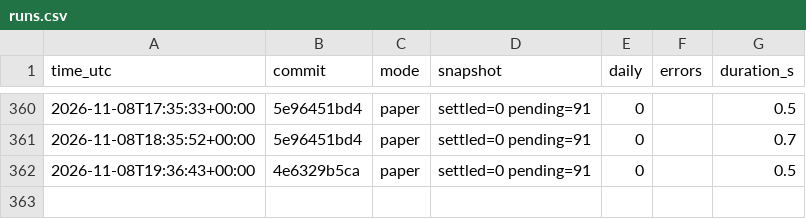
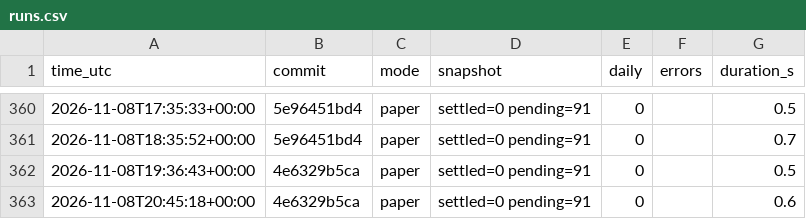
Before and after one commit to daijobudesu69/Crypto-FCL, a CSV file: state/runs.csv, drawn as a sheet; only a part is shown, gaps mark what is left out.

```diff
--- a/state/runs.csv
+++ b/state/runs.csv
@@ -362 +362,2 @@ time_utc,commit,mode,snapshot,daily,errors,duration_s
 2026-11-08T19:36:43+00:00,4e6329b5ca,paper,settled=0 pending=91,0,,0.5
+2026-11-08T20:45:18+00:00,4e6329b5ca,paper,settled=0 pending=91,0,,0.6
```
Also changed, not shown: 3 other files.
